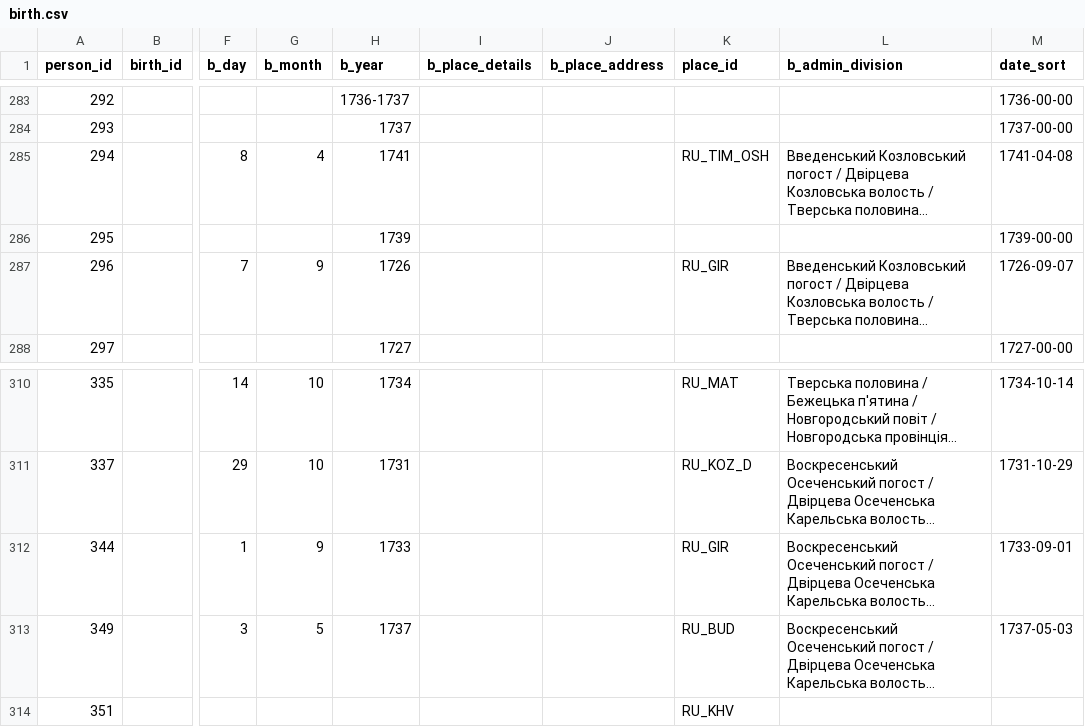
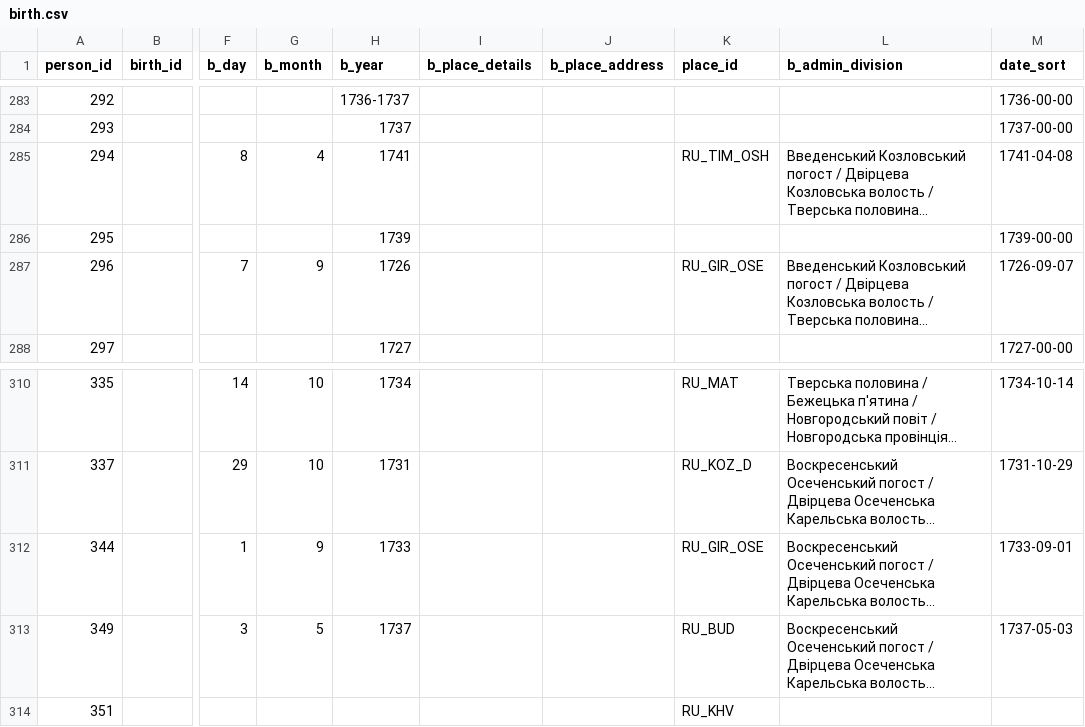
Before and after one commit to John7794/geneo, a CSV file: data/db/uk/birth.csv, drawn as a sheet; only a part is shown, gaps mark what is left out; long unchanged cells end in …; the diff names each change by its address in the sheet, - before the commit and + after, or states it on an @@ line.

```diff
--- a/data/db/uk/birth.csv
+++ b/data/db/uk/birth.csv
-K287 (place_id): RU_GIR
+K287 (place_id): RU_GIR_OSE
-K312 (place_id): RU_GIR
+K312 (place_id): RU_GIR_OSE
```
Also changed, not shown: data/db/uk/death.csv, data/db/uk/places.csv, 2 other files.
